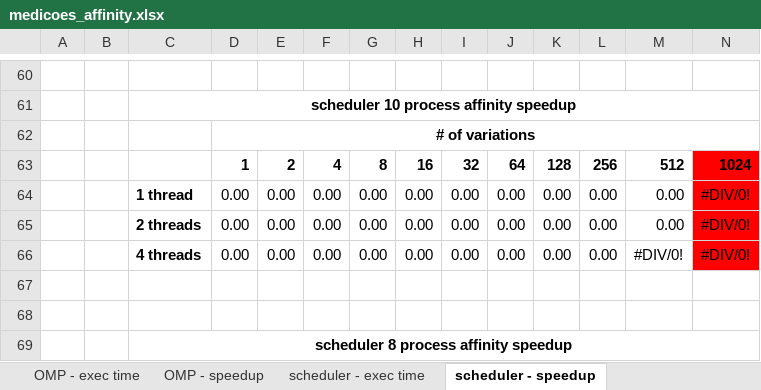
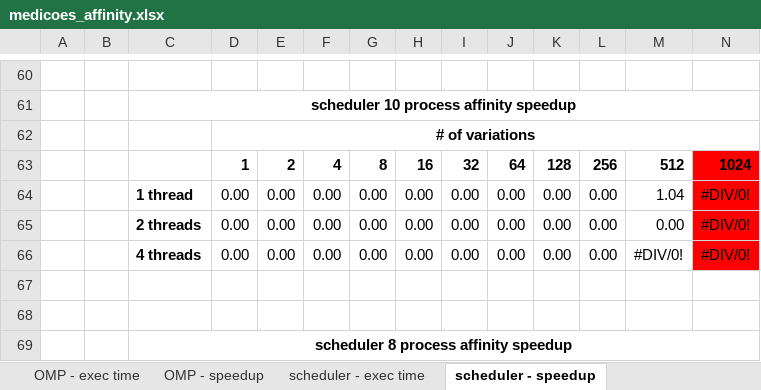
Before and after one commit to ampereira/papers, an Excel workbook: medicoes_affinity.xlsx, sheet scheduler - speedup, drawn as a sheet; only a part is shown, gaps mark what is left out; values as stored, in another font and other column widths than the file's, no borders; charts and pictures and conditional formats not drawn; the diff covers the shown part only; the diff names each change by its address in the sheet, - before the commit and + after, or states it on an @@ line.

```diff
--- a/medicoes_affinity.xlsx (sheet scheduler - speedup)
+++ b/medicoes_affinity.xlsx (sheet scheduler - speedup)
-M64: 0.00
+M64: 1.04
```
Also changed, not shown: 11 added rows, 12 edited cells and cell formats elsewhere in this sheet, sheet scheduler - exec time, charts or pictures, 9 other files.
